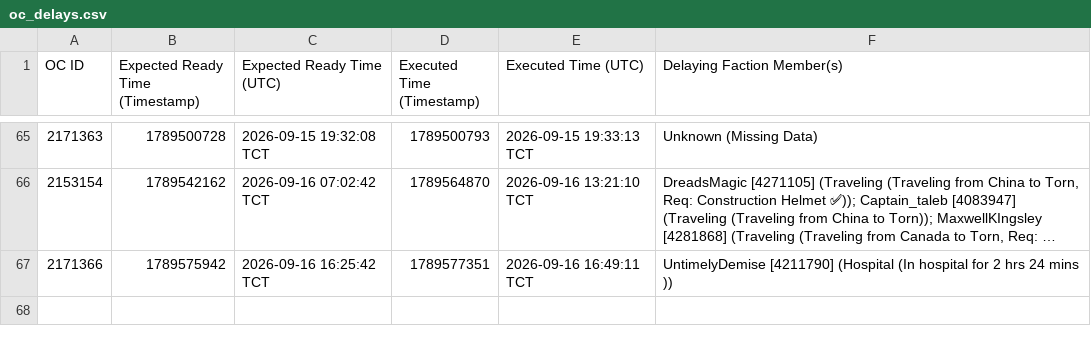
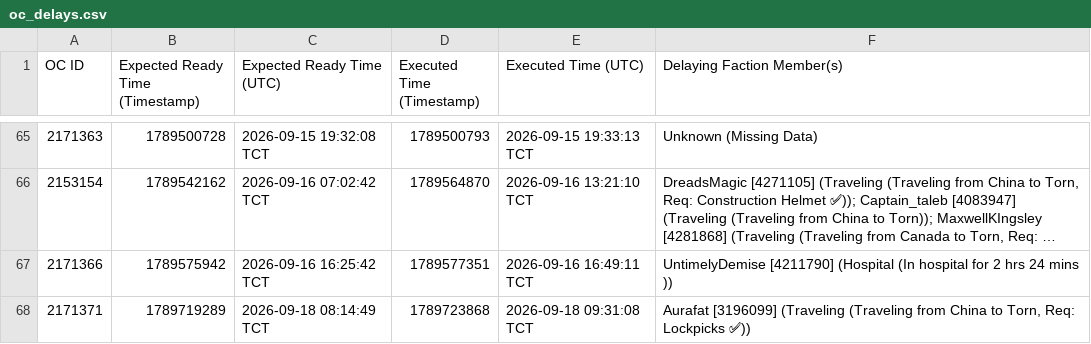
Before and after one commit to Ferrousbuns/torn-OC-Tracker, a CSV file: oc_delays.csv, drawn as a sheet; only a part is shown, gaps mark what is left out; long unchanged cells end in ….

Commit message:
Auto-update oc_delay data: 2026-09-18 20:10

```diff
--- a/oc_delays.csv
+++ b/oc_delays.csv
@@ -67 +67,2 @@ OC ID,Expected Ready Time (Timestamp),Expected Ready Time (UTC),Executed Time (T
 2171366,1789575942,2026-09-16 16:25:42 TCT,1789577351,2026-09-16 16:49:11 TCT,UntimelyDemise [4211790] (Hospital (In hospital for 2 hrs 24 mins ))
+2171371,1789719289,2026-09-18 08:14:49 TCT,1789723868,2026-09-18 09:31:08 TCT,"Aurafat [3196099] (Traveling (Traveling from China to Torn, Req: Lockpicks ✅))"
```
